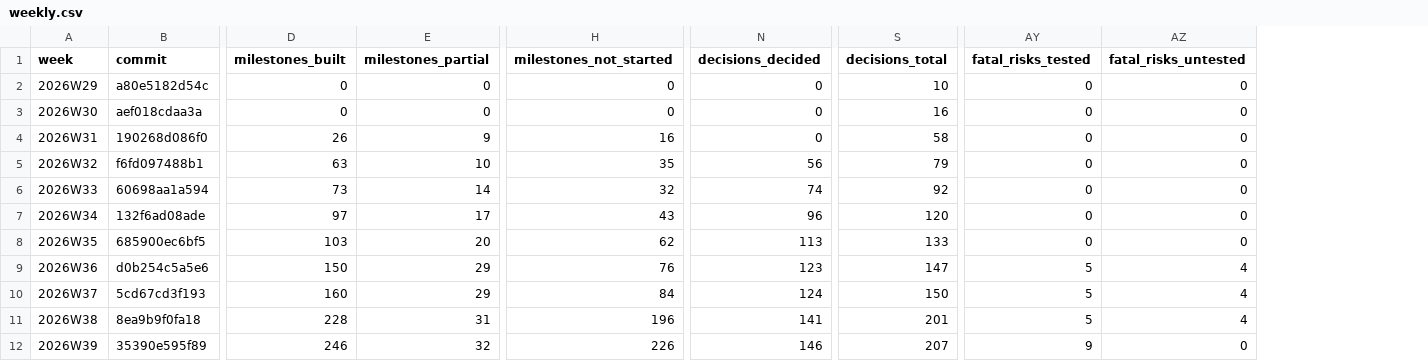
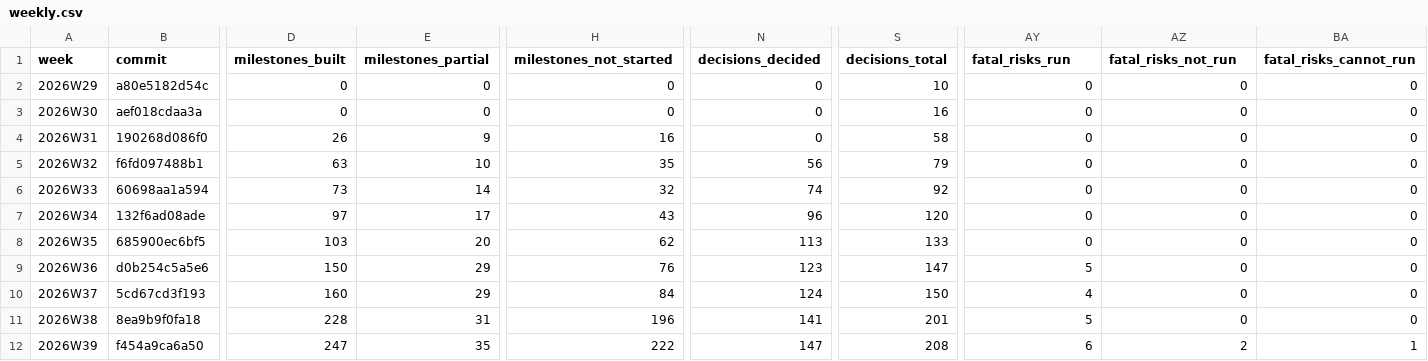
Before and after one commit to crickertech/nife, a CSV file: notes/project-metrics/weekly.csv, drawn as a sheet; only a part is shown, gaps mark what is left out; the diff covers the shown part only; the diff names each change by its address in the sheet, - before the commit and + after, or states it on an @@ line.

```diff
--- a/notes/project-metrics/weekly.csv
+++ b/notes/project-metrics/weekly.csv
+column BA (fatal_risks_cannot_run), rows 2-12: 0 | 0 | 0 | 0 | 0 | 0 | 0 | 0 | 0 | 0 | 1
-AY1: fatal_risks_tested
+AY1: fatal_risks_run
-AZ1: fatal_risks_untested
+AZ1: fatal_risks_not_run
-AZ9:AZ11 (fatal_risks_not_run): 4
+AZ9:AZ11 (fatal_risks_not_run): 0
-AY10 (fatal_risks_run): 5
+AY10 (fatal_risks_run): 4
-B12 (commit): 35390e595f89
+B12 (commit): f454a9ca6a50
-D12 (milestones_built): 246
+D12 (milestones_built): 247
-E12 (milestones_partial): 32
+E12 (milestones_partial): 35
-H12 (milestones_not_started): 226
+H12 (milestones_not_started): 222
-N12 (decisions_decided): 146
+N12 (decisions_decided): 147
-S12 (decisions_total): 207
+S12 (decisions_total): 208
-AY12 (fatal_risks_run): 9
+AY12 (fatal_risks_run): 6
-AZ12 (fatal_risks_not_run): 0
+AZ12 (fatal_risks_not_run): 2
```
Also changed, not shown: 17 edited cells elsewhere in this file, 16 other files.
